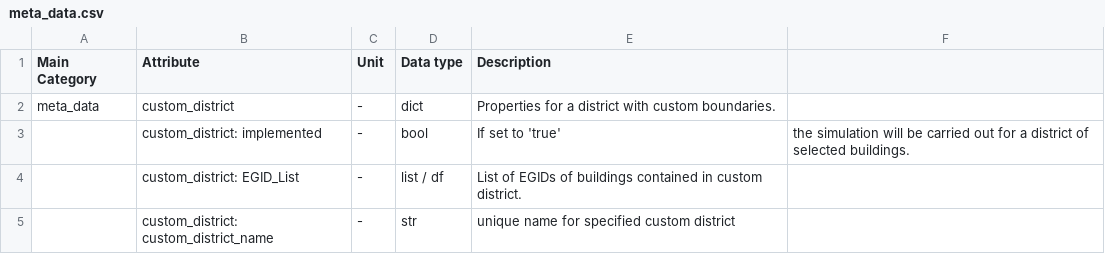
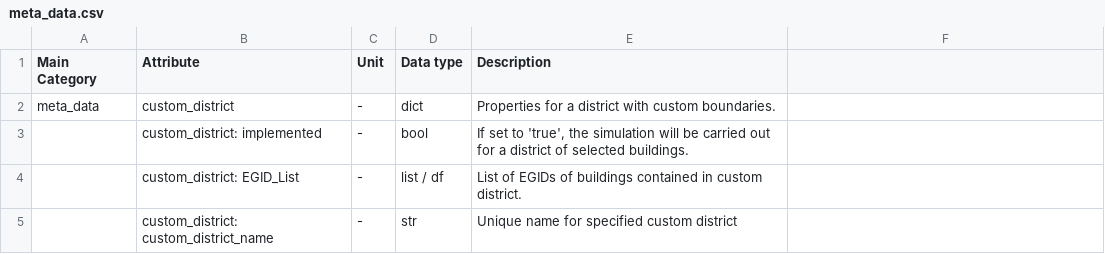
Before and after one commit to HSLUDEM/DEM_Documentation, a CSV file: docs/source/model_architecture/input_csv/meta_data.csv, drawn as a sheet; the diff names each change by its address in the sheet, - before the commit and + after, or states it on an @@ line.

Commit message:
update

```diff
--- a/docs/source/model_architecture/input_csv/meta_data.csv
+++ b/docs/source/model_architecture/input_csv/meta_data.csv
-E3 (Description): …set to 'true'
+E3 (Description): …set to 'true', the simulation will be carried out for a district of selected buildings.
-F3: the simulation will be carried out for a district of selected buildings.
+F3: (empty)
-E5 (Description): unique name for specified custom district
+E5 (Description): Unique name for specified custom district
```
